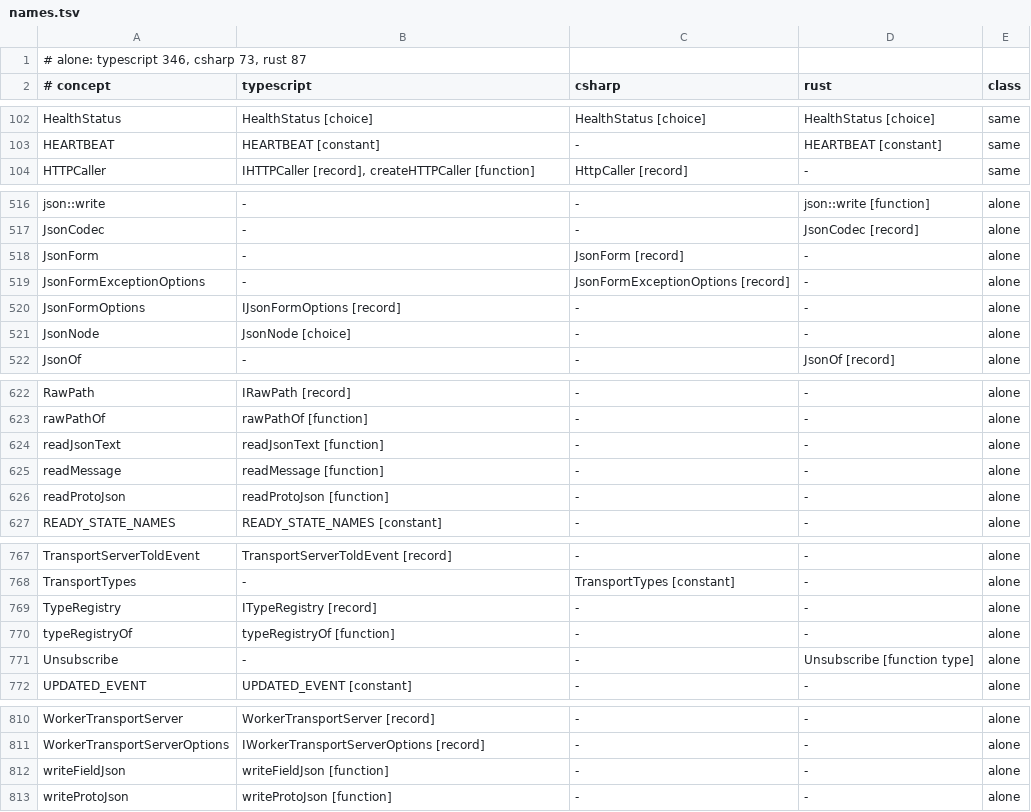
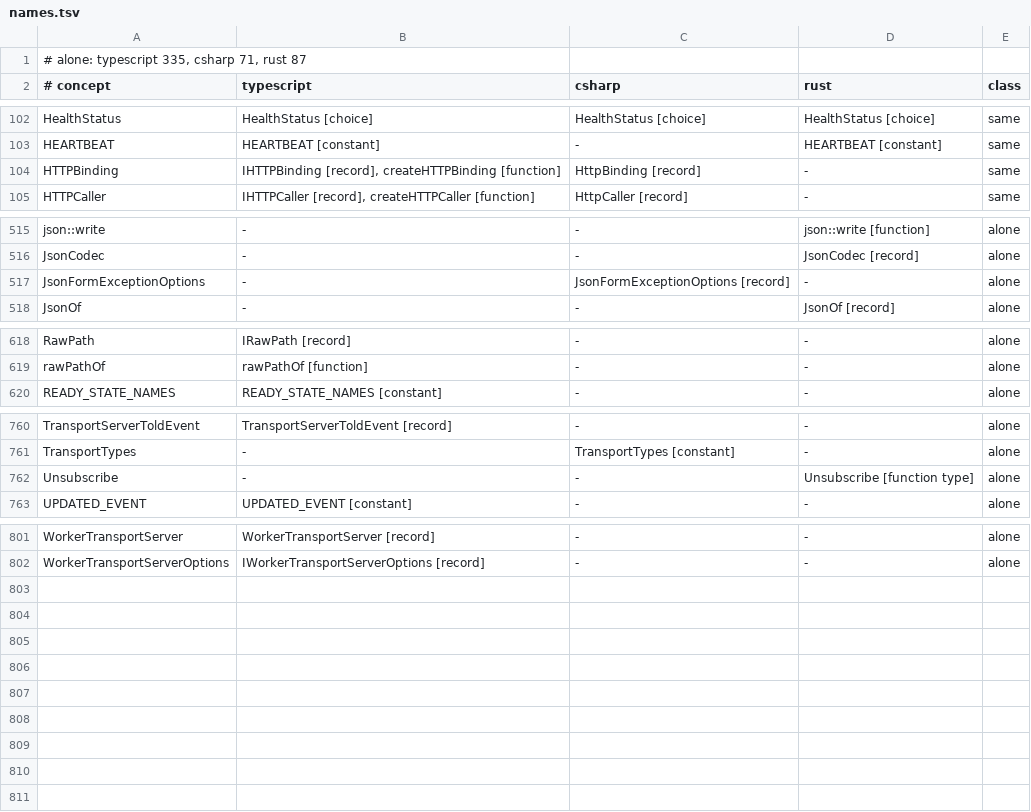
Before and after one commit to francisdesjardins/bead, a TSV file: tools/names.tsv, drawn as a sheet; only a part is shown, gaps mark what is left out; the diff covers the shown part only.

Commit message:
feat(typescript)!: the JSON form is one object over its messages, createJsonForm, as the C# side's JsonForm
createJsonForm(schemas) gives read, write, writeField and eventDataOf, each by its caller's schema,
and createHTTPBinding(schemas) gives bind; 11 free names leave the entry, the waiver with them.

```diff
--- a/tools/names.tsv
+++ b/tools/names.tsv
@@ -1,2 +1,2 @@
-# alone: typescript 346, csharp 73, rust 87
+# alone: typescript 335, csharp 71, rust 87
 # concept	typescript	csharp	rust	class
@@ -103,2 +103,3 @@ HealthStatus	HealthStatus [choice]	HealthStatus [choice]	HealthStatus [choice]	s
 HEARTBEAT	HEARTBEAT [constant]	-	HEARTBEAT [constant]	same
+HTTPBinding	IHTTPBinding [record], createHTTPBinding [function]	HttpBinding [record]	-	same
 HTTPCaller	IHTTPCaller [record], createHTTPCaller [function]	HttpCaller [record]	-	same
@@ -517,6 +516,3 @@ json::write	-	-	json::write [function]	alone
 JsonCodec	-	-	JsonCodec [record]	alone
-JsonForm	-	JsonForm [record]	-	alone
 JsonFormExceptionOptions	-	JsonFormExceptionOptions [record]	-	alone
-JsonFormOptions	IJsonFormOptions [record]	-	-	alone
-JsonNode	JsonNode [choice]	-	-	alone
 JsonOf	-	-	JsonOf [record]	alone
@@ -623,5 +619,2 @@ RawPath	IRawPath [record]	-	-	alone
 rawPathOf	rawPathOf [function]	-	-	alone
-readJsonText	readJsonText [function]	-	-	alone
-readMessage	readMessage [function]	-	-	alone
-readProtoJson	readProtoJson [function]	-	-	alone
 READY_STATE_NAMES	READY_STATE_NAMES [constant]	-	-	alone
@@ -768,4 +761,2 @@ TransportServerToldEvent	TransportServerToldEvent [record]	-	-	alone
 TransportTypes	-	TransportTypes [constant]	-	alone
-TypeRegistry	ITypeRegistry [record]	-	-	alone
-typeRegistryOf	typeRegistryOf [function]	-	-	alone
 Unsubscribe	-	-	Unsubscribe [function type]	alone
@@ -811,3 +802 @@ WorkerTransportServer	WorkerTransportServer [record]	-	-	alone
 WorkerTransportServerOptions	IWorkerTransportServerOptions [record]	-	-	alone
-writeFieldJson	writeFieldJson [function]	-	-	alone
-writeProtoJson	writeProtoJson [function]	-	-	alone
```
Also changed, not shown: 1 added row and 3 removed rows elsewhere in this file, 16 other files.
